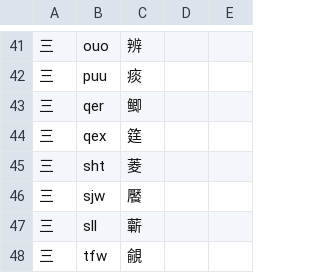
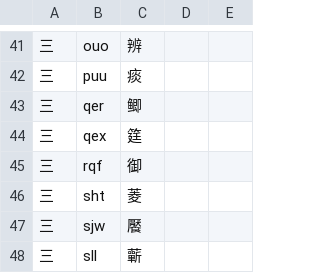
Before and after one commit to forFudan/yuhao, a CSV file: beta/generator/宇浩一二簡設置繁體.csv, drawn as a sheet; only a part is shown, gaps mark what is left out; the shorter side is filled out with more unchanged rows; the diff names each change by its address in the sheet, - before the commit and + after, or states it on an @@ line.

```diff
--- a/beta/generator/宇浩一二簡設置繁體.csv
+++ b/beta/generator/宇浩一二簡設置繁體.csv
+row 45: 三 | rqf | 御
```
Also changed, not shown: beta/chaifen/宇浩字根码位映射表.csv, beta/generator/宇浩一二簡設置臺灣.csv, 34 other files.
